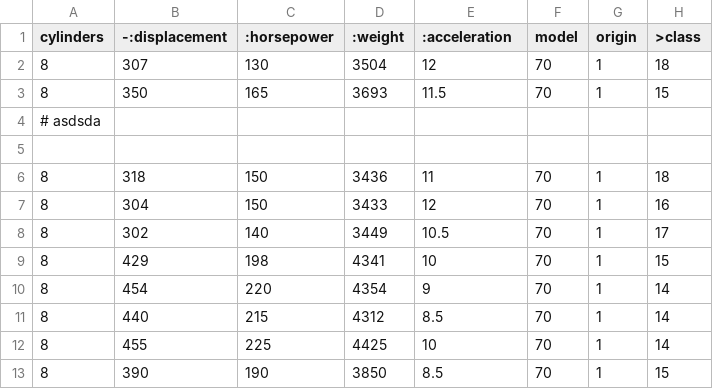
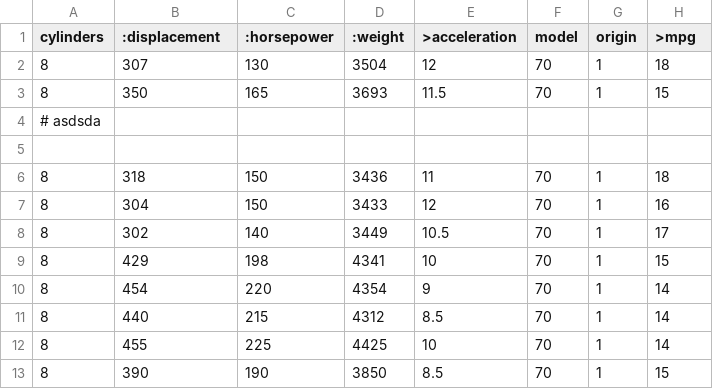
Before and after one commit to ok2awk/src, a CSV file: data/auto10.csv, drawn as a sheet.

```diff
--- a/data/auto10.csv
+++ b/data/auto10.csv
@@ -1,2 +1,2 @@
-cylinders,-:displacement,:horsepower,:weight,:acceleration,model,origin,>class
+cylinders,:displacement,:horsepower,:weight,>acceleration,model,origin,>mpg
 8,307,130,3504,12,70,1,18
```
Also changed, not shown: data/auto.csv, 2 other files.
